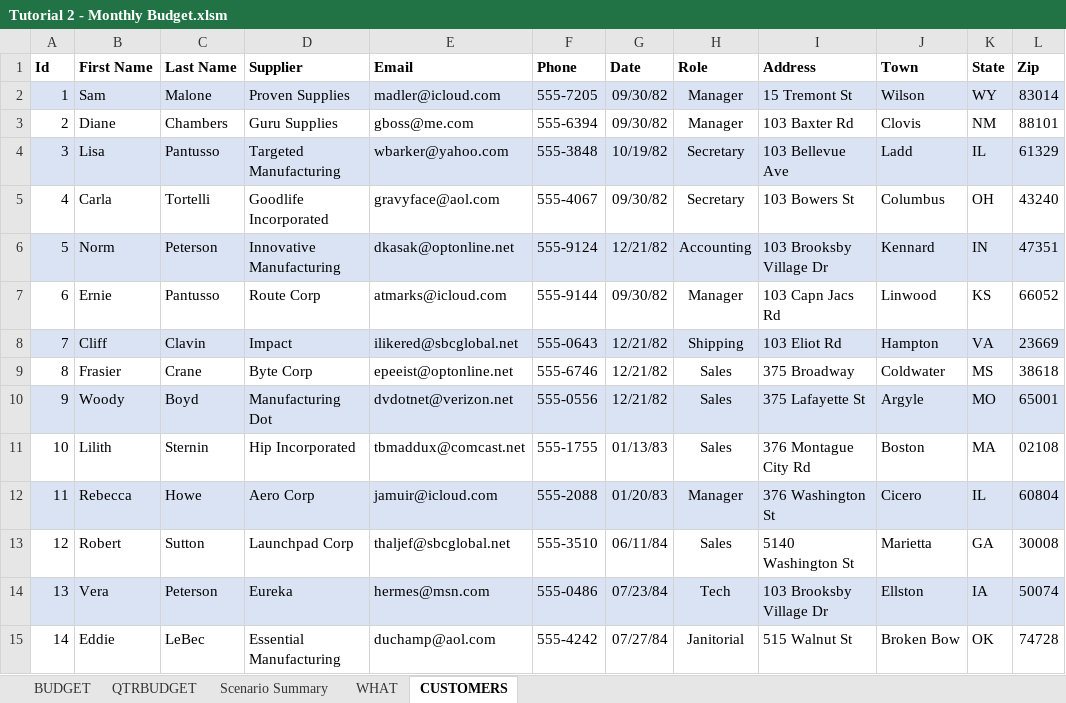
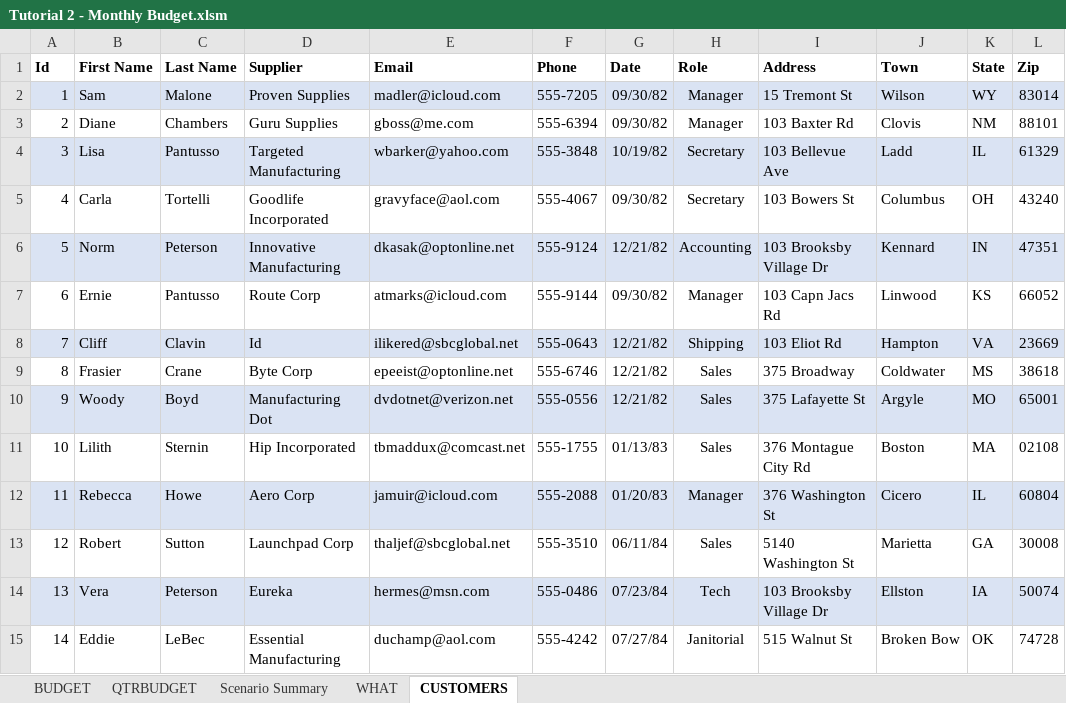
Before and after one commit to markpackham/Microsoft-Excel-Revise-2023, an Excel workbook: Tutorial 2 - Monthly Budget.xlsm, sheet CUSTOMERS, drawn as a sheet; only a part is shown; values as stored, in another font and other column widths than the file's, no borders; charts and pictures not drawn; the diff names each change by its address in the sheet, - before the commit and + after, or states it on an @@ line.

```diff
--- a/Tutorial 2 - Monthly Budget.xlsm (sheet CUSTOMERS)
+++ b/Tutorial 2 - Monthly Budget.xlsm (sheet CUSTOMERS)
-D8 (Supplier): Impact
+D8 (Supplier): Id
```
Also changed, not shown: charts or pictures.
